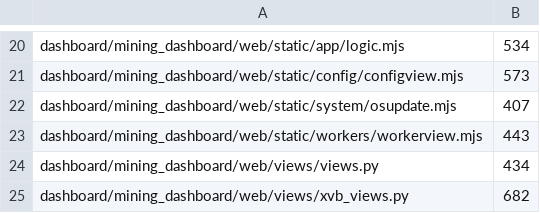
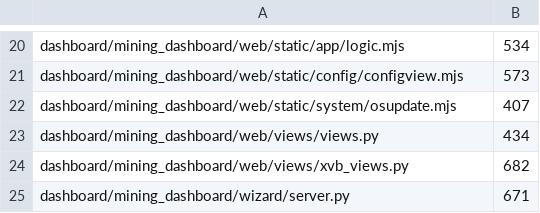
Before and after one commit to p2pool-starter-stack/pithead, a TSV file: docs/dev/file-budget.tsv, drawn as a sheet; only a part is shown, gaps mark what is left out; the shorter side is filled out with more unchanged rows; the diff names each change by its address in the sheet, - before the commit and + after, or states it on an @@ line.

```diff
--- a/docs/dev/file-budget.tsv
+++ b/docs/dev/file-budget.tsv
-row 23: dashboard/mining_dashboard/web/static/workers/workerview.mjs | 443
```
Also changed, not shown: 4 other files.
